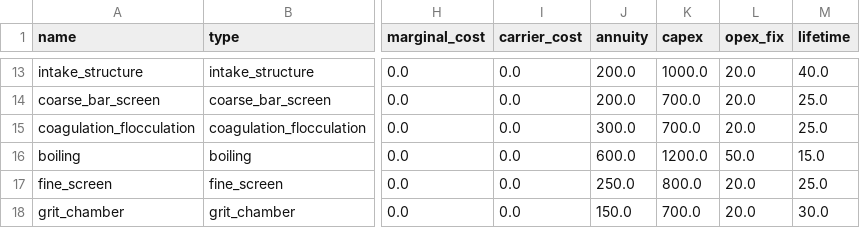
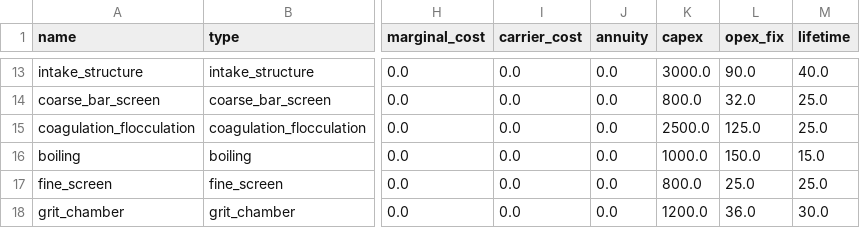
Before and after one commit to rl-institut/WEFEConfigurator, a CSV file: component_library/WIP_components/data/elements/water_treatment_without.csv, drawn as a sheet; only a part is shown, gaps mark what is left out; the diff covers the shown part only; the diff names each change by its address in the sheet, - before the commit and + after, or states it on an @@ line.

```diff
--- a/component_library/WIP_components/data/elements/water_treatment_without.csv
+++ b/component_library/WIP_components/data/elements/water_treatment_without.csv
-J13:J14 (annuity): 200.0
+J13:J14 (annuity): 0.0
-K13 (capex): 1000.0
+K13 (capex): 3000.0
-L13 (opex_fix): 20.0
+L13 (opex_fix): 90.0
-K14 (capex): 700.0
+K14 (capex): 800.0
-L14 (opex_fix): 20.0
+L14 (opex_fix): 32.0
-J15 (annuity): 300.0
+J15 (annuity): 0.0
-K15 (capex): 700.0
+K15 (capex): 2500.0
-L15 (opex_fix): 20.0
+L15 (opex_fix): 125.0
-J16 (annuity): 600.0
+J16 (annuity): 0.0
-K16 (capex): 1200.0
+K16 (capex): 1000.0
-L16 (opex_fix): 50.0
+L16 (opex_fix): 150.0
-J17 (annuity): 250.0
+J17 (annuity): 0.0
-L17 (opex_fix): 20.0
+L17 (opex_fix): 25.0
-J18 (annuity): 150.0
+J18 (annuity): 0.0
-K18 (capex): 700.0
+K18 (capex): 1200.0
-L18 (opex_fix): 20.0
+L18 (opex_fix): 36.0
```
Also changed, not shown: 33 edited cells elsewhere in this file, component_library/WIP_components/data/elements/composting_toilet.csv, component_library/WIP_components/data/elements/dry_toilet.csv, 10 other files.
